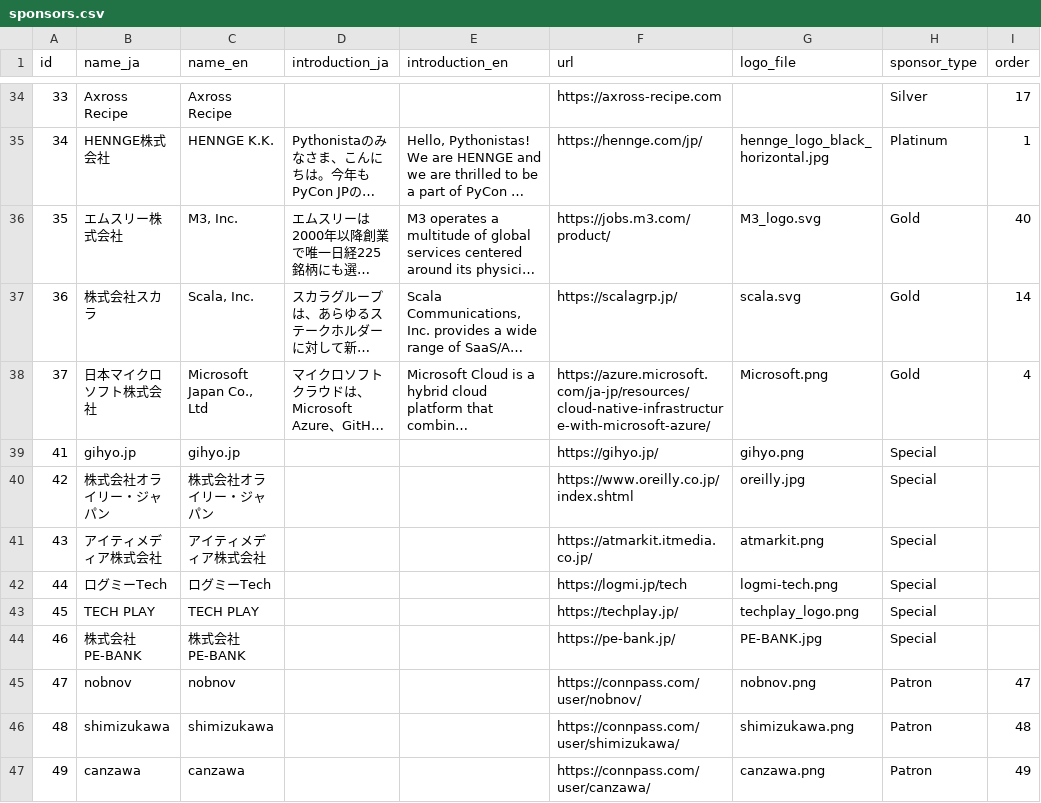
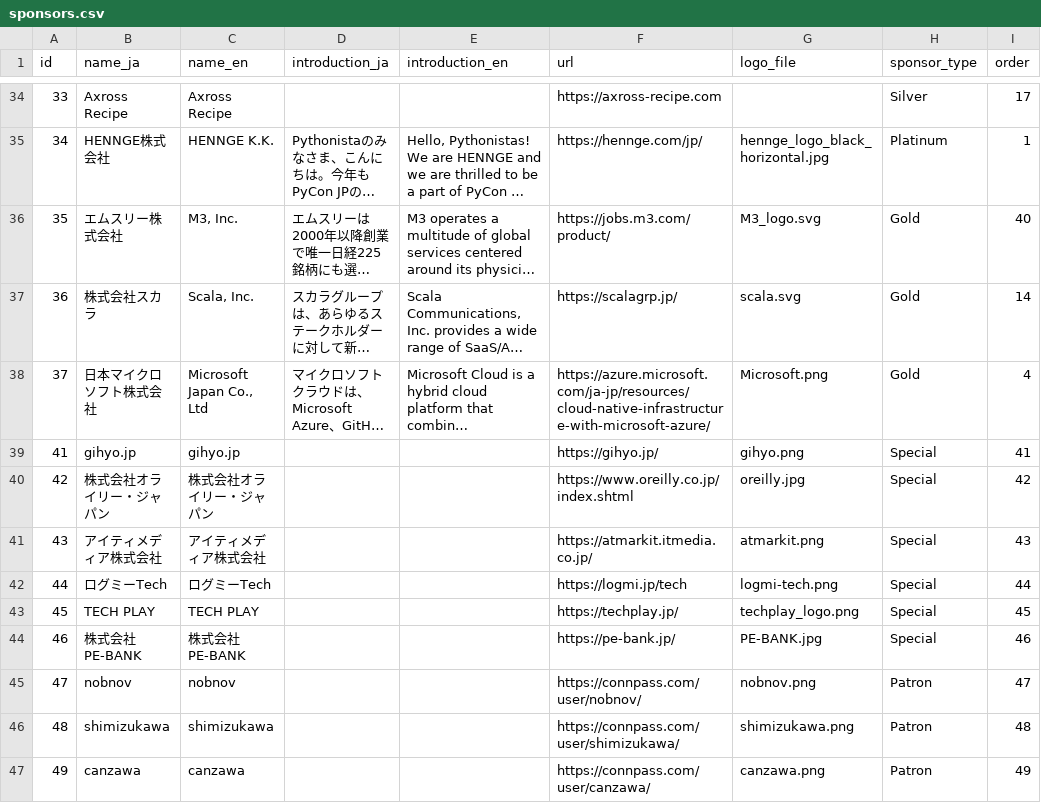
Before and after one commit to pyconjp/pycon.jp.2022, a CSV file: content/sponsors.csv, drawn as a sheet; only a part is shown, gaps mark what is left out; long unchanged cells end in …; the diff names each change by its address in the sheet, - before the commit and + after, or states it on an @@ line.

Commit message:
Fixed media sponsors order!

```diff
--- a/content/sponsors.csv
+++ b/content/sponsors.csv
-I39 (order): (empty)
+I39 (order): 41
-I40 (order): (empty)
+I40 (order): 42
-I41 (order): (empty)
+I41 (order): 43
-I42 (order): (empty)
+I42 (order): 44
-I43 (order): (empty)
+I43 (order): 45
-I44 (order): (empty)
+I44 (order): 46
```
